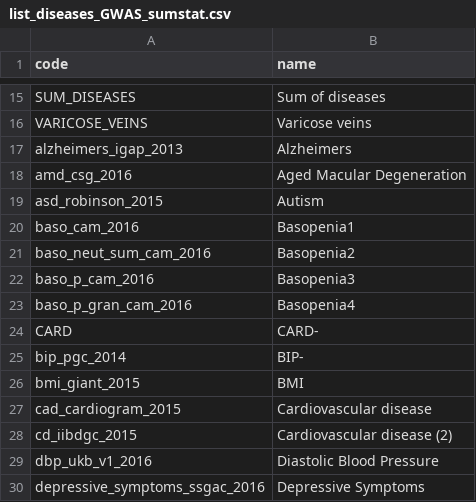
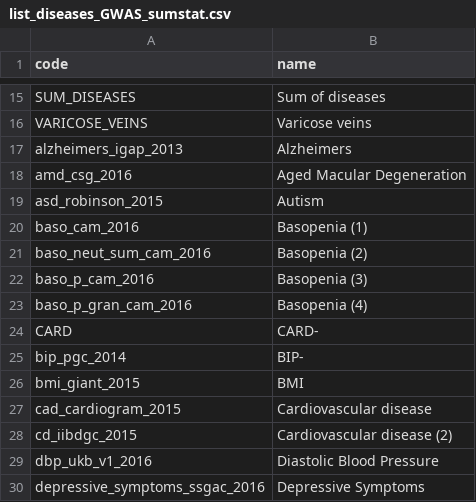
Before and after one commit to holtzy/JM-GWAS, a CSV file: 0_DATA/list_diseases_GWAS_sumstat.csv, drawn as a sheet; only a part is shown, gaps mark what is left out.

Commit message:
Clean names on plot

```diff
--- a/0_DATA/list_diseases_GWAS_sumstat.csv
+++ b/0_DATA/list_diseases_GWAS_sumstat.csv
@@ -19,6 +19,6 @@ amd_csg_2016,Aged Macular Degeneration
 asd_robinson_2015,Autism
-baso_cam_2016,Basopenia1
-baso_neut_sum_cam_2016,Basopenia2
-baso_p_cam_2016,Basopenia3
-baso_p_gran_cam_2016,Basopenia4
+baso_cam_2016,Basopenia (1)
+baso_neut_sum_cam_2016,Basopenia (2)
+baso_p_cam_2016,Basopenia (3)
+baso_p_gran_cam_2016,Basopenia (4)
 CARD,CARD-
```
Also changed, not shown: 2 other files.
